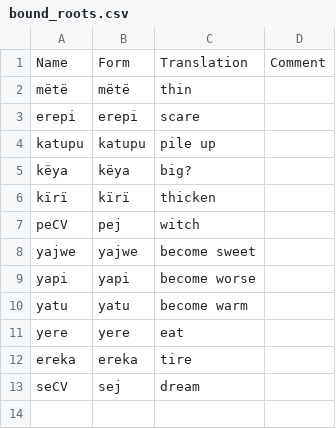
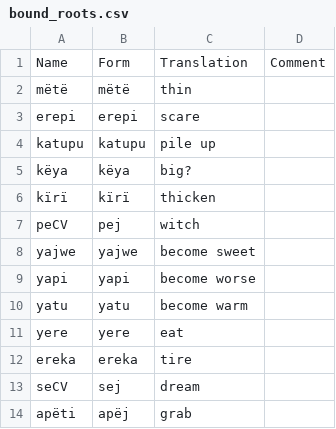
Before and after one commit to fmatter/uniparser-yawarana, a CSV file: data/bound_roots.csv, drawn as a sheet; the diff names each change by its address in the sheet, - before the commit and + after, or states it on an @@ line.

```diff
--- a/data/bound_roots.csv
+++ b/data/bound_roots.csv
+row 14: apëti | apëj | grab
```
Also changed, not shown: data/derivations/detrz.csv, data/derivations/macaus.csv, 5 other files.
